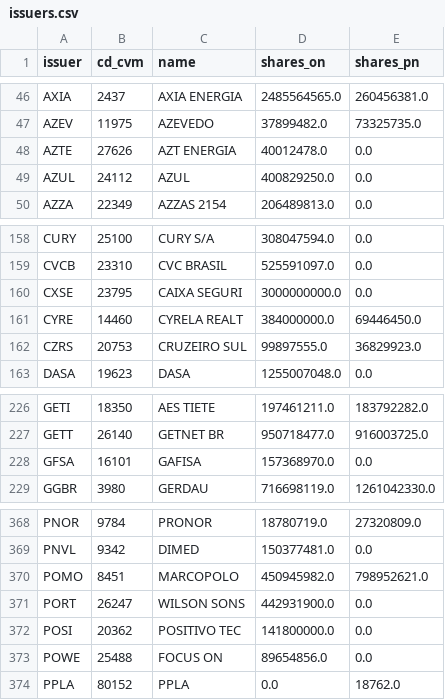
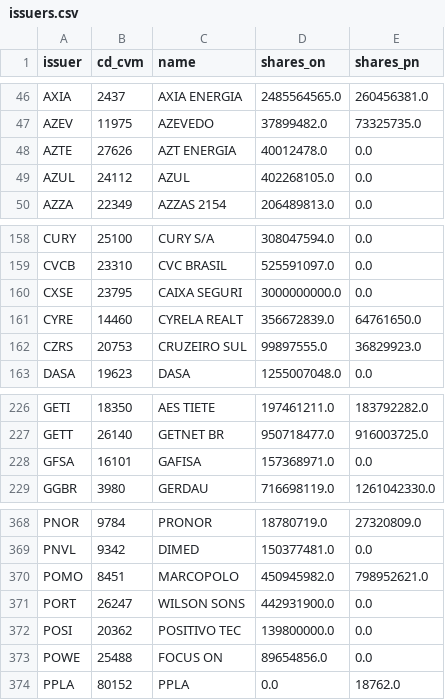
Before and after one commit to mbottoni/b3-radar, a CSV file: data/events/issuers.csv, drawn as a sheet; only a part is shown, gaps mark what is left out.

```diff
--- a/data/events/issuers.csv
+++ b/data/events/issuers.csv
@@ -48,3 +48,3 @@ AZEV,11975,AZEVEDO,37899482.0,73325735.0
 AZTE,27626,AZT ENERGIA,40012478.0,0.0
-AZUL,24112,AZUL,400829250.0,0.0
+AZUL,24112,AZUL,402268105.0,0.0
 AZZA,22349,AZZAS 2154,206489813.0,0.0
@@ -160,3 +160,3 @@ CVCB,23310,CVC BRASIL,525591097.0,0.0
 CXSE,23795,CAIXA SEGURI,3000000000.0,0.0
-CYRE,14460,CYRELA REALT,384000000.0,69446450.0
+CYRE,14460,CYRELA REALT,356672839.0,64761650.0
 CZRS,20753,CRUZEIRO SUL,99897555.0,36829923.0
@@ -227,3 +227,3 @@ GETI,18350,AES TIETE,197461211.0,183792282.0
 GETT,26140,GETNET BR,950718477.0,916003725.0
-GFSA,16101,GAFISA,157368970.0,0.0
+GFSA,16101,GAFISA,157368971.0,0.0
 GGBR,3980,GERDAU,716698119.0,1261042330.0
@@ -371,3 +371,3 @@ POMO,8451,MARCOPOLO,450945982.0,798952621.0
 PORT,26247,WILSON SONS,442931900.0,0.0
-POSI,20362,POSITIVO TEC,141800000.0,0.0
+POSI,20362,POSITIVO TEC,139800000.0,0.0
 POWE,25488,FOCUS ON,89654856.0,0.0
```
Also changed, not shown: data/cvm/companies.csv, data/macro/cdi.csv, 7 other files.
